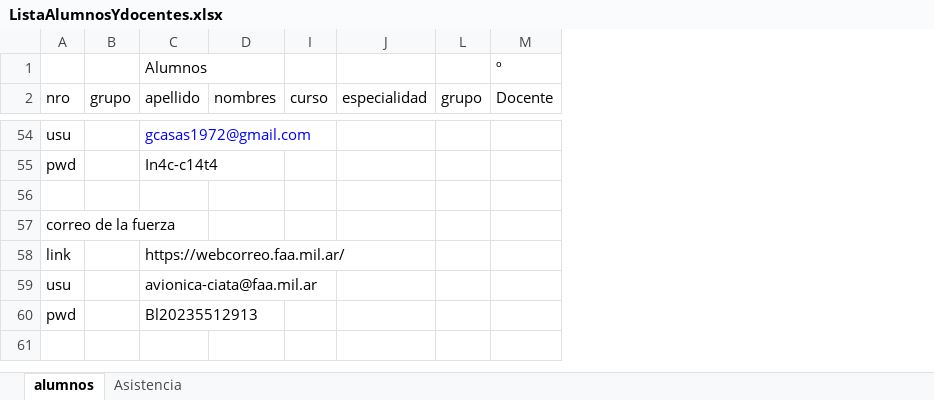
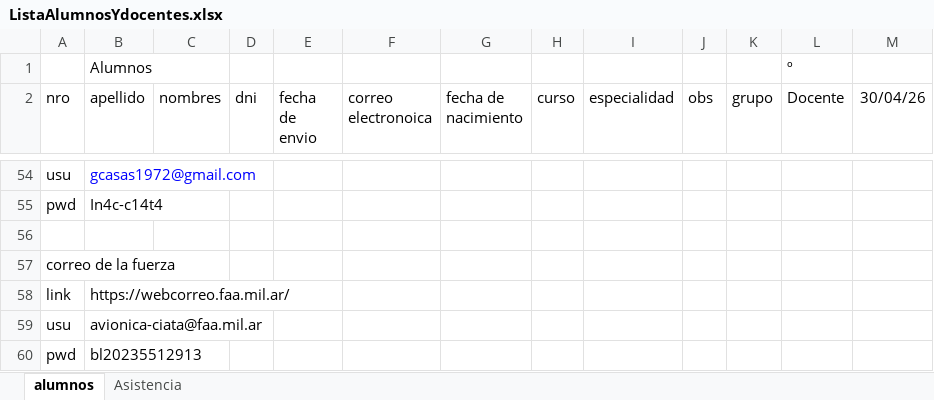
Before and after one commit to gcasas1972/CopaRobotica2026, an Excel workbook: documentacion/generada/ListaAlumnosYdocentes.xlsx, sheet alumnos, drawn as a sheet; only a part is shown, gaps mark what is left out; values as stored, in another font and other column widths than the file's, no borders; removed rows and columns are numbered as before the commit, all else as after; the diff covers the shown part only; the diff names each change by its address in the sheet, - before the commit and + after, or states it on an @@ line.

```diff
--- a/documentacion/generada/ListaAlumnosYdocentes.xlsx (sheet alumnos)
+++ b/documentacion/generada/ListaAlumnosYdocentes.xlsx (sheet alumnos)
-column B (grupo), empty
+column D (dni), empty
@@ column E (fecha de envio) unhidden, empty @@
@@ column F (correo electronoica) unhidden, empty @@
@@ column G (fecha de nacimiento) unhidden, empty @@
+column J (obs), empty
+column M (30/04/26), empty
-B60 (apellido): Bl20235512913
+B60 (apellido): bl20235512913
```
Also changed, not shown: 13 moved rows elsewhere in this sheet, 3 other files.
